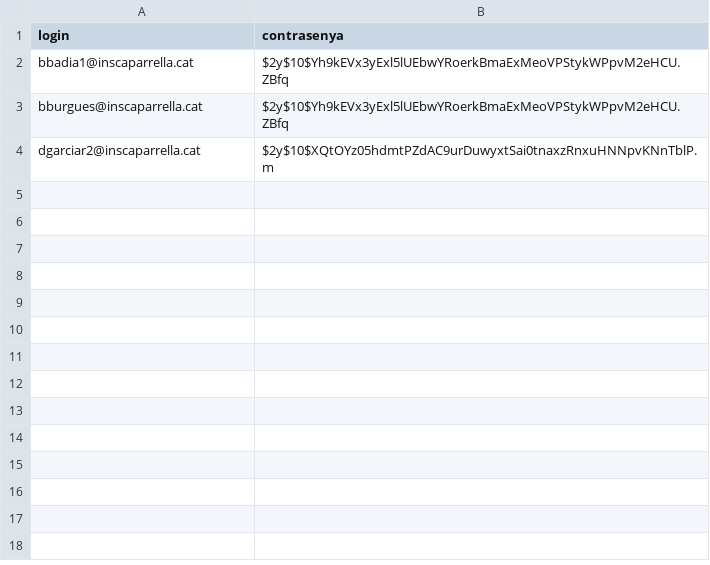
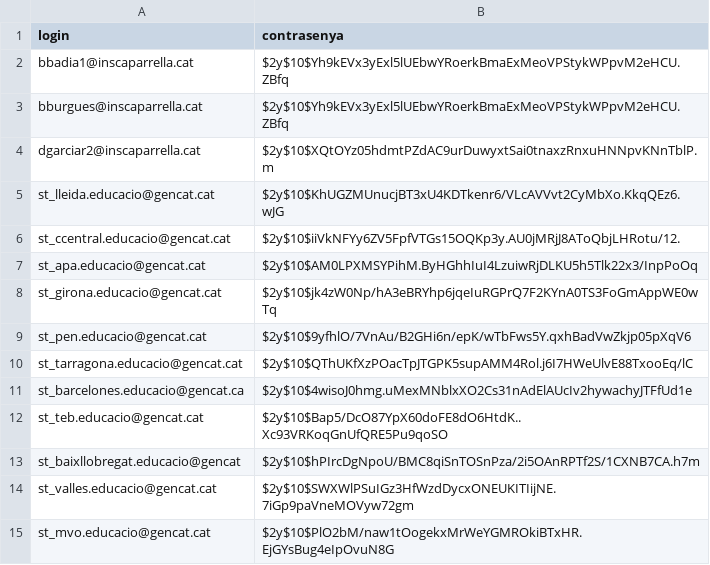
Before and after one commit to Beatriu/BBDD, a CSV file: bbdd/writable/uploads/login.csv, drawn as a sheet.

Commit message:
Blai: Modificacions login
Últimes modificacions per adequar l'inici de sessió als diferents tipus d'usuaris

```diff
--- a/bbdd/writable/uploads/login.csv
+++ b/bbdd/writable/uploads/login.csv
@@ -4 +4,12 @@ bburgues@inscaparrella.cat;$2y$10$Yh9kEVx3yExl5lUEbwYRoerkBmaExMeoVPStykWPpvM2eH
 dgarciar2@inscaparrella.cat;$2y$10$XQtOYz05hdmtPZdAC9urDuwyxtSai0tnaxzRnxuHNNpvKNnTblP.m
+st_lleida.educacio@gencat.cat;$2y$10$KhUGZMUnucjBT3xU4KDTkenr6/VLcAVVvt2CyMbXo.KkqQEz6.wJG
+st_ccentral.educacio@gencat.cat;$2y$10$iiVkNFYy6ZV5FpfVTGs15OQKp3y.AU0jMRjJ8AToQbjLHRotu/12.
+st_apa.educacio@gencat.cat;$2y$10$AM0LPXMSYPihM.ByHGhhIuI4LzuiwRjDLKU5h5Tlk22x3/InpPoOq
+st_girona.educacio@gencat.cat;$2y$10$jk4zW0Np/hA3eBRYhp6jqeIuRGPrQ7F2KYnA0TS3FoGmAppWE0wTq
+st_pen.educacio@gencat.cat;$2y$10$9yfhlO/7VnAu/B2GHi6n/epK/wTbFws5Y.qxhBadVwZkjp05pXqV6
+st_tarragona.educacio@gencat.cat;$2y$10$QThUKfXzPOacTpJTGPK5supAMM4Rol.j6I7HWeUlvE88TxooEq/lC
+st_barcelones.educacio@gencat.ca;$2y$10$4wisoJ0hmg.uMexMNblxXO2Cs31nAdElAUcIv2hywachyJTFfUd1e
+st_teb.educacio@gencat.cat;$2y$10$Bap5/DcO87YpX60doFE8dO6HtdK..Xc93VRKoqGnUfQRE5Pu9qoSO
+st_baixllobregat.educacio@gencat;$2y$10$hPIrcDgNpoU/BMC8qiSnTOSnPza/2i5OAnRPTf2S/1CXNB7CA.h7m
+st_valles.educacio@gencat.cat;$2y$10$SWXWlPSuIGz3HfWzdDycxONEUKITIijNE.7iGp9paVneMOVyw72gm
+st_mvo.educacio@gencat.cat;$2y$10$PlO2bM/naw1tOogekxMrWeYGMROkiBTxHR.EjGYsBug4eIpOvuN8G
```
Also changed, not shown: 9 other files.
